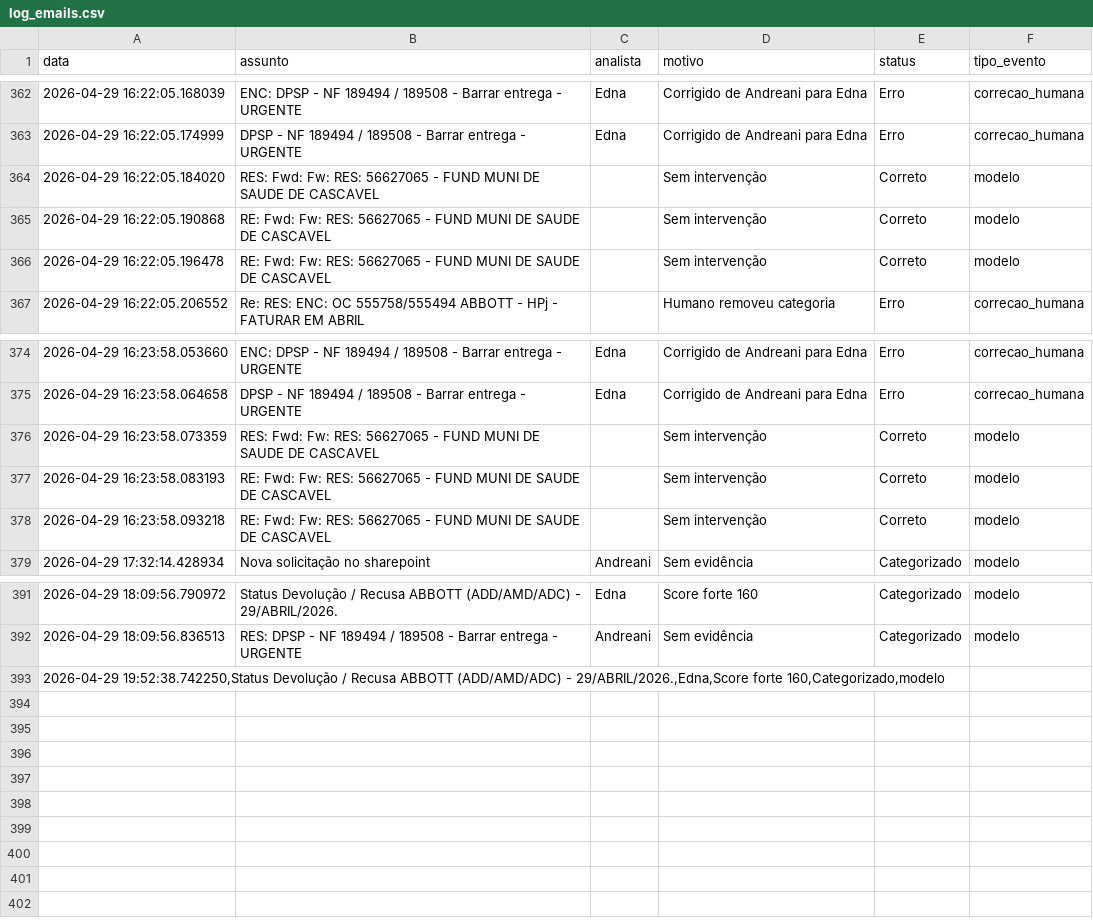
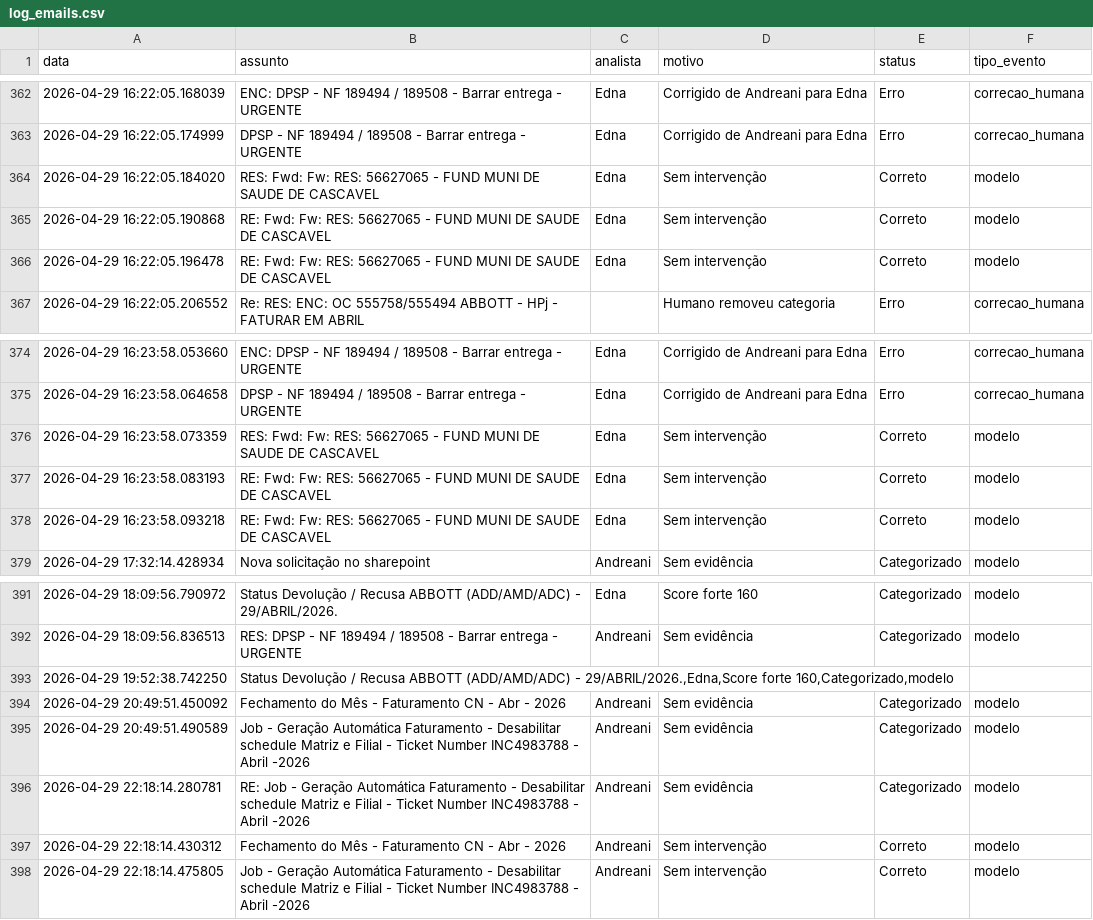
Before and after one commit to LeozeraOwned/dashboard-emails, a CSV file: log_emails.csv, drawn as a sheet; only a part is shown, gaps mark what is left out.

Commit message:
Atualização automática log_emails.csv

```diff
--- a/log_emails.csv
+++ b/log_emails.csv
@@ -363,5 +363,5 @@ data;assunto;analista;motivo;status;tipo_evento
 2026-04-29 16:22:05.174999;DPSP - NF 189494 / 189508 - Barrar entrega - URGENTE ;Edna;Corrigido de Andreani para Edna;Erro;correcao_humana
-2026-04-29 16:22:05.184020;RES: Fwd: Fw: RES: 56627065 - FUND MUNI DE SAUDE DE CASCAVEL;;Sem intervenção;Correto;modelo
-2026-04-29 16:22:05.190868;RE: Fwd: Fw: RES: 56627065 - FUND MUNI DE SAUDE DE CASCAVEL;;Sem intervenção;Correto;modelo
-2026-04-29 16:22:05.196478;RE: Fwd: Fw: RES: 56627065 - FUND MUNI DE SAUDE DE CASCAVEL;;Sem intervenção;Correto;modelo
+2026-04-29 16:22:05.184020;RES: Fwd: Fw: RES: 56627065 - FUND MUNI DE SAUDE DE CASCAVEL;Edna;Sem intervenção;Correto;modelo
+2026-04-29 16:22:05.190868;RE: Fwd: Fw: RES: 56627065 - FUND MUNI DE SAUDE DE CASCAVEL;Edna;Sem intervenção;Correto;modelo
+2026-04-29 16:22:05.196478;RE: Fwd: Fw: RES: 56627065 - FUND MUNI DE SAUDE DE CASCAVEL;Edna;Sem intervenção;Correto;modelo
 2026-04-29 16:22:05.206552;Re: RES: ENC: OC 555758/555494 ABBOTT - HPj - FATURAR EM ABRIL;;Humano removeu categoria;Erro;correcao_humana
@@ -375,5 +375,5 @@ data;assunto;analista;motivo;status;tipo_evento
 2026-04-29 16:23:58.064658;DPSP - NF 189494 / 189508 - Barrar entrega - URGENTE ;Edna;Corrigido de Andreani para Edna;Erro;correcao_humana
-2026-04-29 16:23:58.073359;RES: Fwd: Fw: RES: 56627065 - FUND MUNI DE SAUDE DE CASCAVEL;;Sem intervenção;Correto;modelo
-2026-04-29 16:23:58.083193;RE: Fwd: Fw: RES: 56627065 - FUND MUNI DE SAUDE DE CASCAVEL;;Sem intervenção;Correto;modelo
-2026-04-29 16:23:58.093218;RE: Fwd: Fw: RES: 56627065 - FUND MUNI DE SAUDE DE CASCAVEL;;Sem intervenção;Correto;modelo
+2026-04-29 16:23:58.073359;RES: Fwd: Fw: RES: 56627065 - FUND MUNI DE SAUDE DE CASCAVEL;Edna;Sem intervenção;Correto;modelo
+2026-04-29 16:23:58.083193;RE: Fwd: Fw: RES: 56627065 - FUND MUNI DE SAUDE DE CASCAVEL;Edna;Sem intervenção;Correto;modelo
+2026-04-29 16:23:58.093218;RE: Fwd: Fw: RES: 56627065 - FUND MUNI DE SAUDE DE CASCAVEL;Edna;Sem intervenção;Correto;modelo
 2026-04-29 17:32:14.428934;Nova solicitação no sharepoint;Andreani;Sem evidência;Categorizado;modelo
@@ -392,2 +392,7 @@ data;assunto;analista;motivo;status;tipo_evento
 2026-04-29 18:09:56.836513;RES: DPSP - NF 189494 / 189508 - Barrar entrega - URGENTE;Andreani;Sem evidência;Categorizado;modelo
-2026-04-29 19:52:38.742250,Status Devolução / Recusa ABBOTT (ADD/AMD/ADC) - 29/ABRIL/2026.,Edna,Score forte 160,Categorizado,modelo
+2026-04-29 19:52:38.742250;Status Devolução / Recusa ABBOTT (ADD/AMD/ADC) - 29/ABRIL/2026.,Edna,Score forte 160,Categorizado,modelo;;;;
+2026-04-29 20:49:51.450092;Fechamento do Mês -  Faturamento CN - Abr - 2026;Andreani;Sem evidência;Categorizado;modelo
+2026-04-29 20:49:51.490589;Job - Geração Automática Faturamento - Desabilitar schedule   Matriz e Filial  - Ticket Number INC4983788 - Abril -2026;Andreani;Sem evidência;Categorizado;modelo
+2026-04-29 22:18:14.280781;RE: Job - Geração Automática Faturamento - Desabilitar schedule   Matriz e Filial  - Ticket Number INC4983788 - Abril -2026;Andreani;Sem evidência;Categorizado;modelo
+2026-04-29 22:18:14.430312;Fechamento do Mês -  Faturamento CN - Abr - 2026;Andreani;Sem intervenção;Correto;modelo
+2026-04-29 22:18:14.475805;Job - Geração Automática Faturamento - Desabilitar schedule   Matriz e Filial  - Ticket Number INC4983788 - Abril -2026;Andreani;Sem intervenção;Correto;modelo
```
